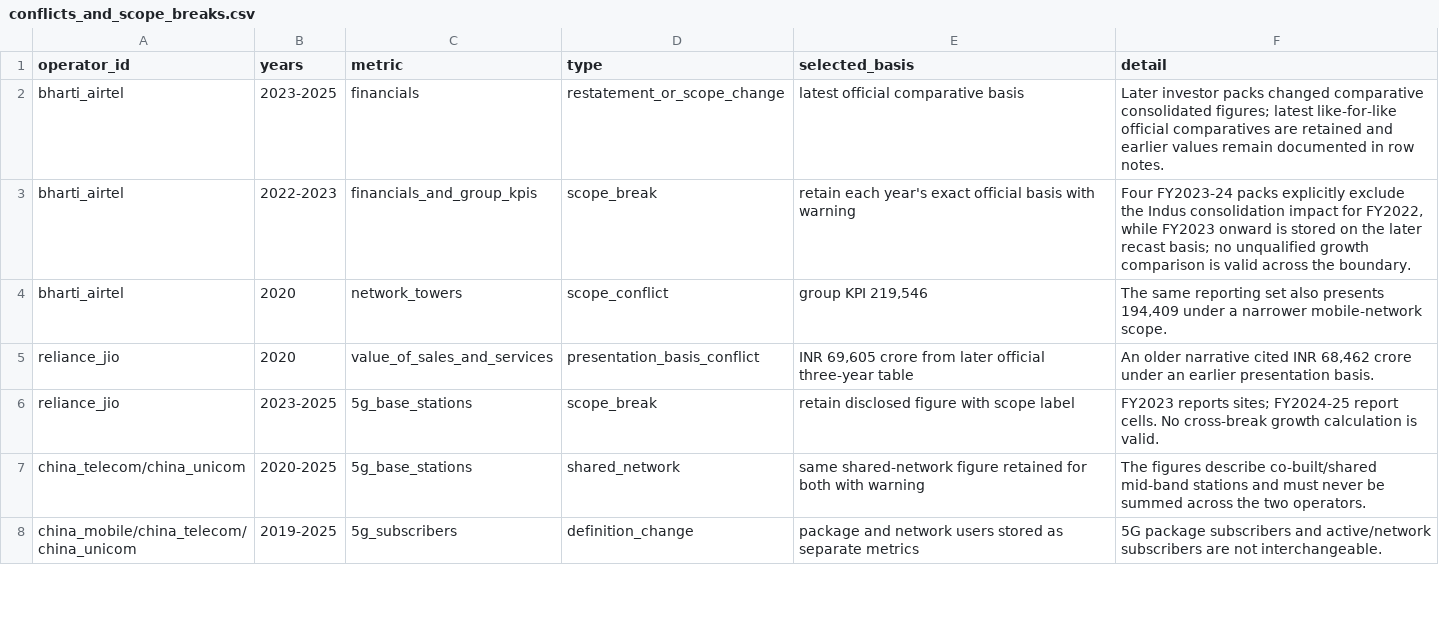
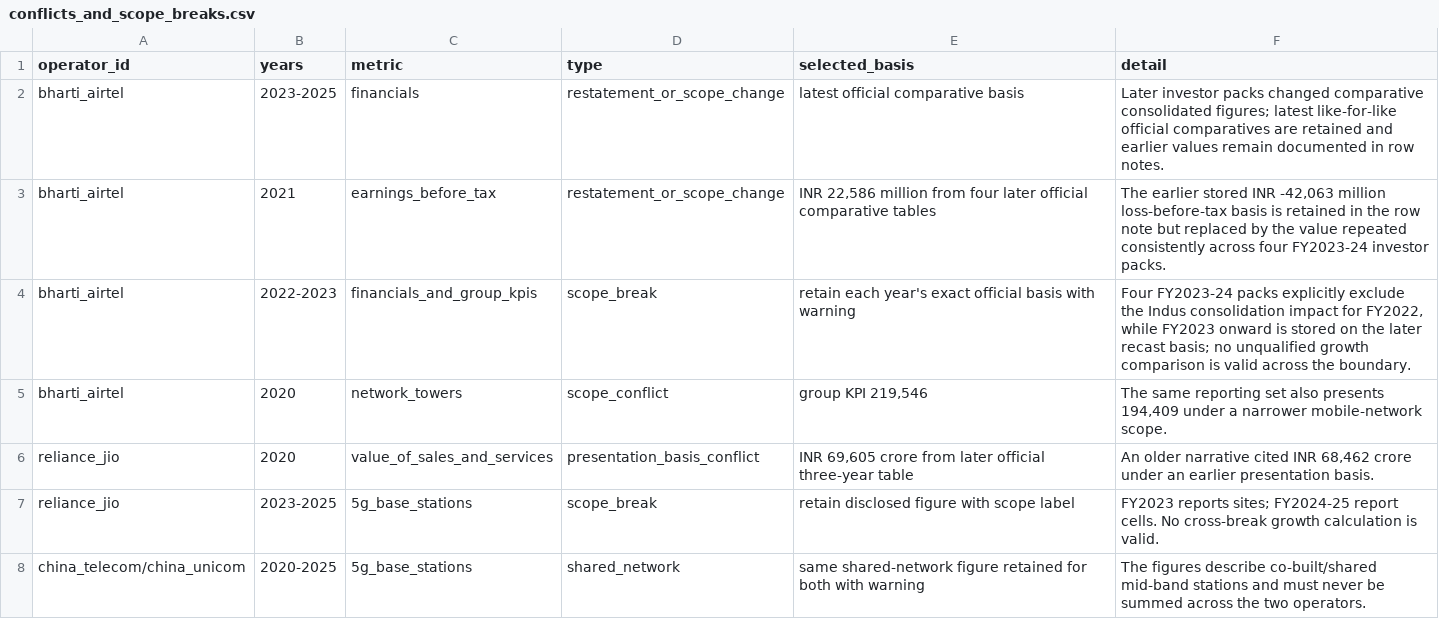
Before and after one commit to AlexLIAOPOLY/cmhk-competitive-intelligence, a CSV file: agent_knowledge/global_top5_operators_2016_2025/conflicts_and_scope_breaks.csv, drawn as a sheet; only a part is shown; the shorter side is filled out with more unchanged rows; the diff names each change by its address in the sheet, - before the commit and + after, or states it on an @@ line.

```diff
--- a/agent_knowledge/global_top5_operators_2016_2025/conflicts_and_scope_breaks.csv
+++ b/agent_knowledge/global_top5_operators_2016_2025/conflicts_and_scope_breaks.csv
+row 3: bharti_airtel | 2021 | earnings_before_tax | restatement_or_scope_change | INR 22,586 million from four later official comparative tables | The earlier stored INR -42,063 million loss-before-tax basis is retained in the row note but replaced by the value repeated consistently across four FY2023-24 investor packs.
```
Also changed, not shown: agent_knowledge/global_top5_operators_2016_2025/annual_metrics.csv, agent_knowledge/knowledge_integrity_audits/cross_database_common_disclosure_audit_2026-08-18.csv, 12 other files.
